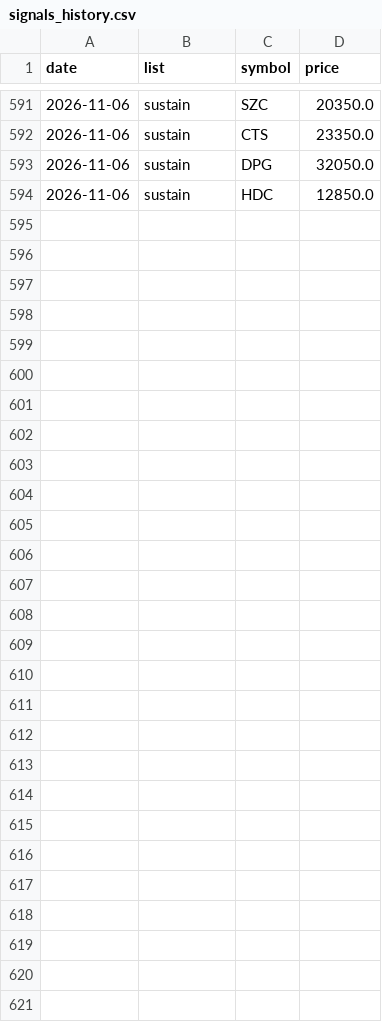
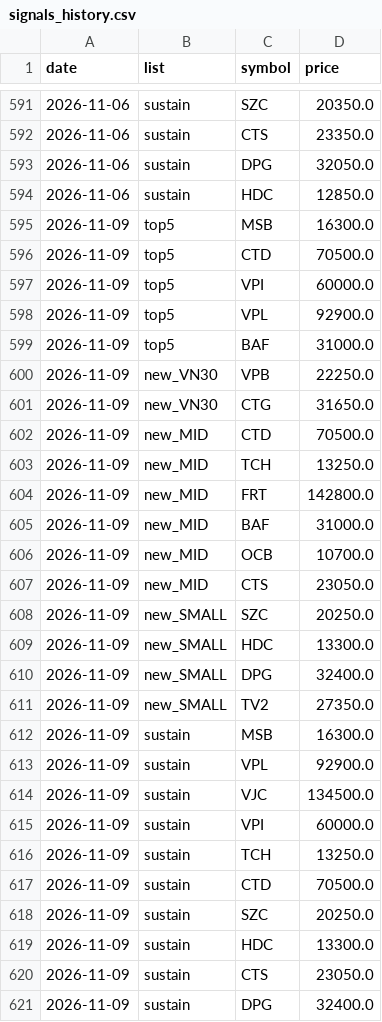
Before and after one commit to cuulv1995/cuulv-stock, a CSV file: data/signals_history.csv, drawn as a sheet; only a part is shown, gaps mark what is left out.

```diff
--- a/data/signals_history.csv
+++ b/data/signals_history.csv
@@ -594 +594,28 @@ date,list,symbol,price
 2026-11-06,sustain,HDC,12850.0
+2026-11-09,top5,MSB,16300.0
+2026-11-09,top5,CTD,70500.0
+2026-11-09,top5,VPI,60000.0
+2026-11-09,top5,VPL,92900.0
+2026-11-09,top5,BAF,31000.0
+2026-11-09,new_VN30,VPB,22250.0
+2026-11-09,new_VN30,CTG,31650.0
+2026-11-09,new_MID,CTD,70500.0
+2026-11-09,new_MID,TCH,13250.0
+2026-11-09,new_MID,FRT,142800.0
+2026-11-09,new_MID,BAF,31000.0
+2026-11-09,new_MID,OCB,10700.0
+2026-11-09,new_MID,CTS,23050.0
+2026-11-09,new_SMALL,SZC,20250.0
+2026-11-09,new_SMALL,HDC,13300.0
+2026-11-09,new_SMALL,DPG,32400.0
+2026-11-09,new_SMALL,TV2,27350.0
+2026-11-09,sustain,MSB,16300.0
+2026-11-09,sustain,VPL,92900.0
+2026-11-09,sustain,VJC,134500.0
+2026-11-09,sustain,VPI,60000.0
+2026-11-09,sustain,TCH,13250.0
+2026-11-09,sustain,CTD,70500.0
+2026-11-09,sustain,SZC,20250.0
+2026-11-09,sustain,HDC,13300.0
+2026-11-09,sustain,CTS,23050.0
+2026-11-09,sustain,DPG,32400.0
```
Also changed, not shown: 5 other files.
